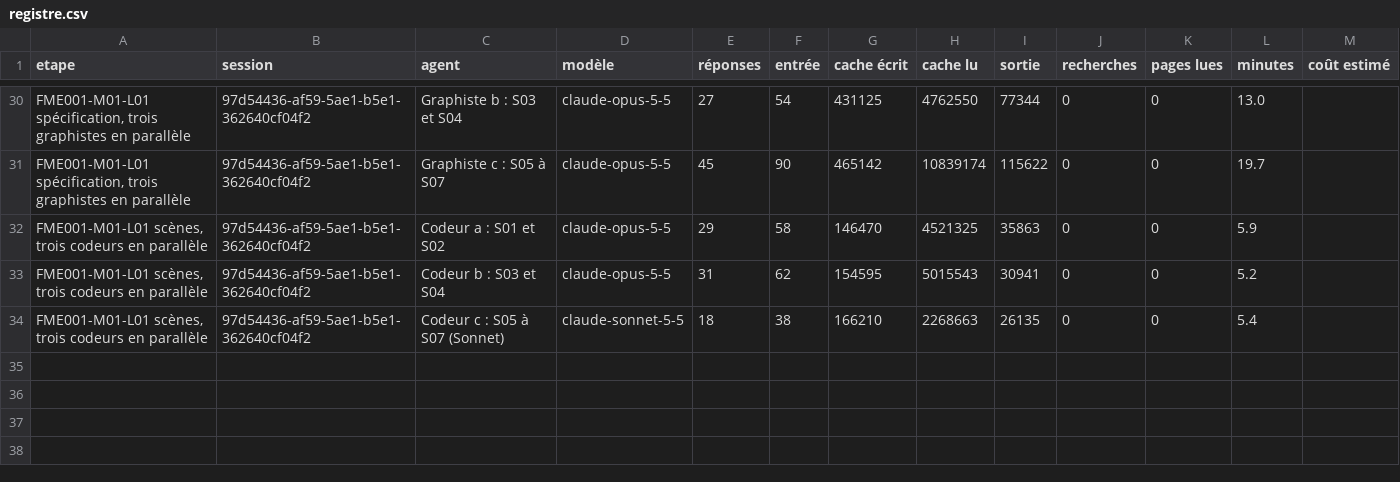
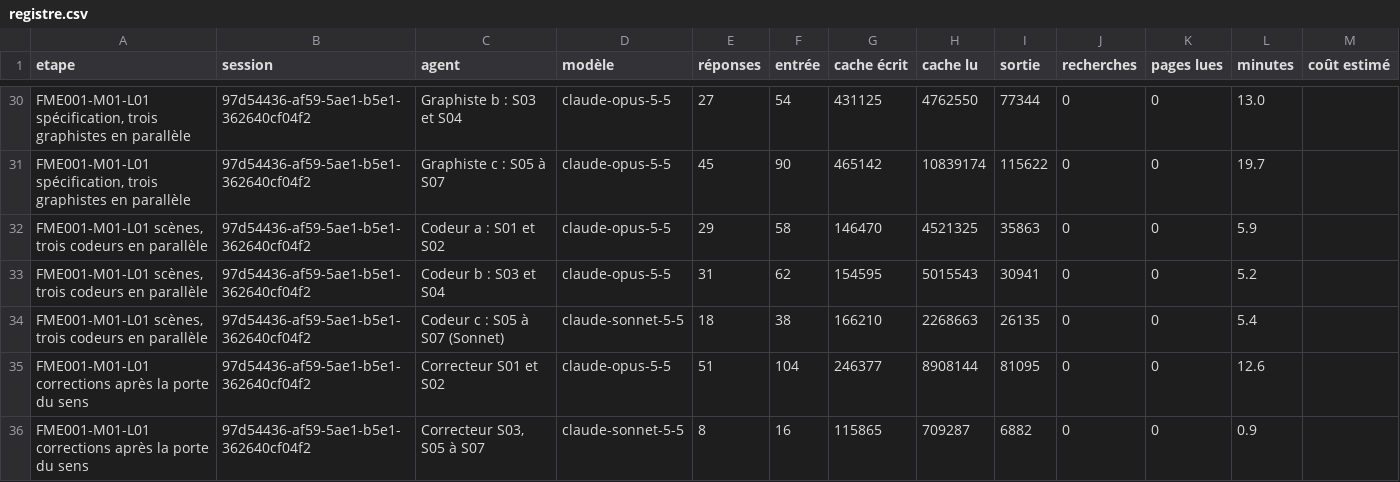
Before and after one commit to BimaccessAcademyinc/Bimaccess-FME, a CSV file: harnais/mesures/registre.csv, drawn as a sheet; only a part is shown, gaps mark what is left out; the diff names each change by its address in the sheet, - before the commit and + after, or states it on an @@ line.

```diff
--- a/harnais/mesures/registre.csv
+++ b/harnais/mesures/registre.csv
+row 35: FME001-M01-L01 corrections après la porte du sens | 97d54436-af59-5ae1-b5e1-362640cf04f2 | Correcteur S01 et S02 | claude-opus-5-5 | 51 | 104 | 246377 | 8908144 | 81095 | 0 | 0 | 12.6
+row 36: FME001-M01-L01 corrections après la porte du sens | 97d54436-af59-5ae1-b5e1-362640cf04f2 | Correcteur S03, S05 à S07 | claude-sonnet-5-5 | 8 | 16 | 115865 | 709287 | 6882 | 0 | 0 | 0.9
```
Also changed, not shown: 35 other files.
